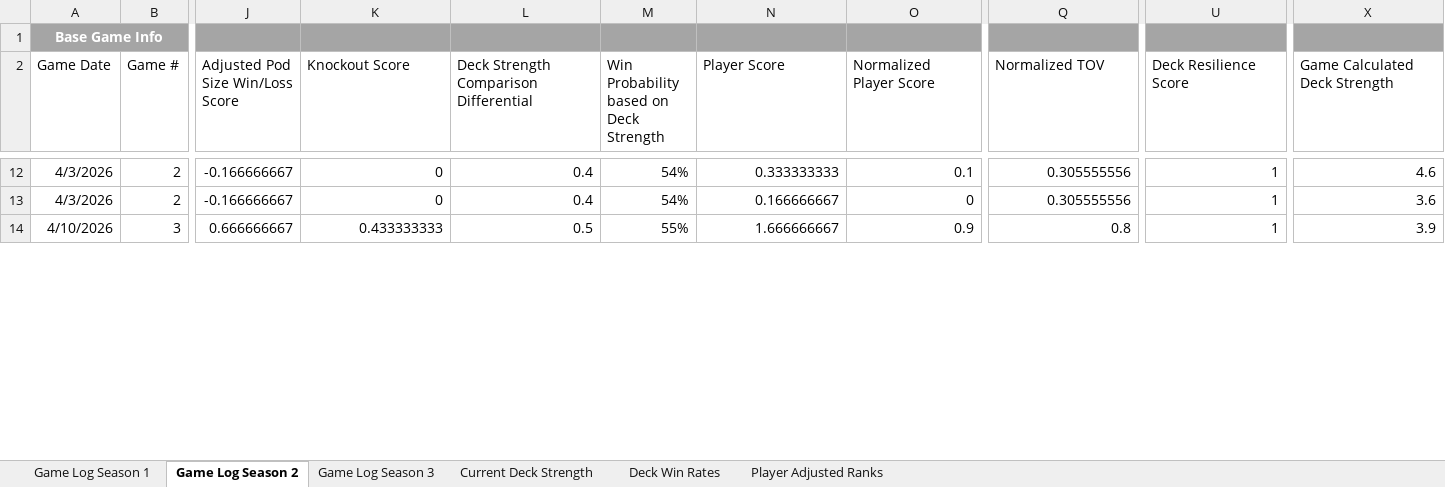
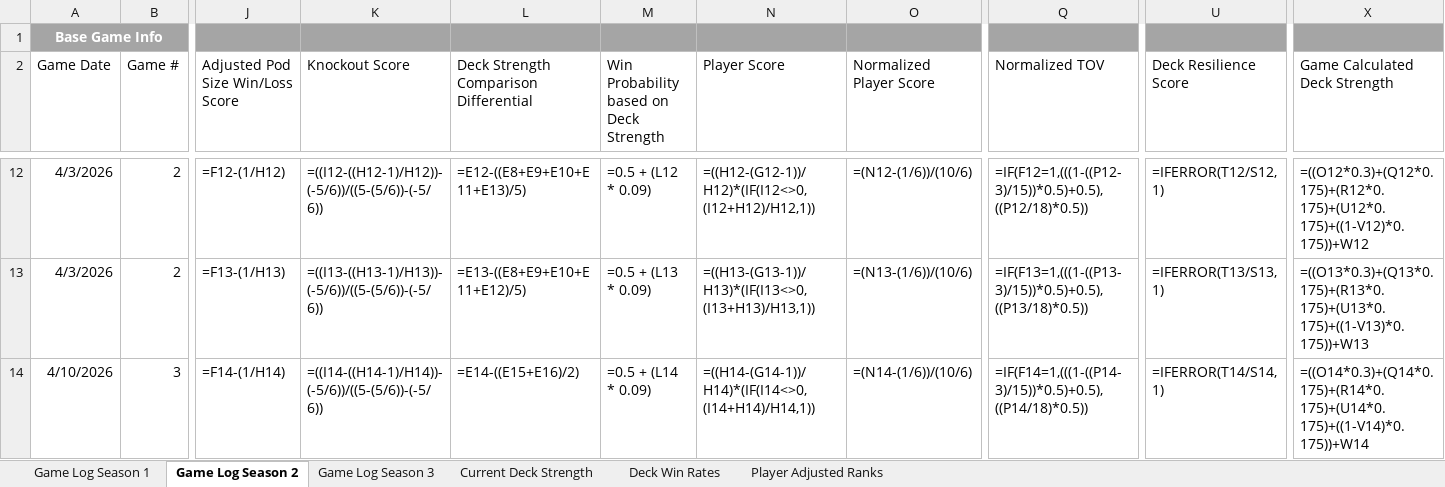
Before and after one commit to shuurit/mtg-pod-validator, an Excel workbook: deck-strength.xlsx, sheet Game Log Season 2, drawn as a sheet; only a part is shown, gaps mark what is left out; values as stored, in another font and other column widths than the file's, no borders; formulas without a stored value are shown as written; charts and pictures not drawn; the diff covers the shown part only; the diff names each change by its address in the sheet, - before the commit and + after, or states it on an @@ line.

```diff
--- a/deck-strength.xlsx (sheet Game Log Season 2)
+++ b/deck-strength.xlsx (sheet Game Log Season 2)
-B1 fill: #A5A5A5
+B1 fill: none
-Q1 fill: #A5A5A5
+Q1 fill: none
-U1 fill: #A5A5A5
+U1 fill: none
-X1 fill: #A5A5A5
+X1 fill: none
-J12 (Adjusted Pod Size Win/Loss Score): -0.166666667
+J12 (Adjusted Pod Size Win/Loss Score): =F12-(1/H12)
-K12 (Knockout Score): 0
+K12 (Knockout Score): =((I12-((H12-1)/H12))-(-5/6))/((5-(5/6))-(-5/6))
-L12: 0.4
+L12: =E12-((E8+E9+E10+E11+E13)/5)
-M12: 54%
+M12: =0.5 + (L12 * 0.09)
-N12 (Player Score): 0.333333333
+N12 (Player Score): =((H12-(G12-1))/H12)*(IF(I12<>0,(I12+H12)/H12,1))
-O12 (Normalized Player Score): 0.1
+O12 (Normalized Player Score): =(N12-(1/6))/(10/6)
-Q12 (Normalized TOV): 0.305555556
+Q12 (Normalized TOV): =IF(F12=1,(((1-((P12-3)/15))*0.5)+0.5),((P12/18)*0.5))
-U12 (Deck Resilience Score): 1
+U12 (Deck Resilience Score): =IFERROR(T12/S12, 1)
-X12 (Game Calculated Deck Strength): 4.6
+X12 (Game Calculated Deck Strength): =((O12*0.3)+(Q12*0.175)+(R12*0.175)+(U12*0.175)+((1-V12)*0.175))+W12
-J13 (Adjusted Pod Size Win/Loss Score): -0.166666667
+J13 (Adjusted Pod Size Win/Loss Score): =F13-(1/H13)
-K13 (Knockout Score): 0
+K13 (Knockout Score): =((I13-((H13-1)/H13))-(-5/6))/((5-(5/6))-(-5/6))
-L13: 0.4
+L13: =E13-((E8+E9+E10+E11+E12)/5)
-M13: 54%
+M13: =0.5 + (L13 * 0.09)
-N13 (Player Score): 0.166666667
+N13 (Player Score): =((H13-(G13-1))/H13)*(IF(I13<>0,(I13+H13)/H13,1))
-O13 (Normalized Player Score): 0
+O13 (Normalized Player Score): =(N13-(1/6))/(10/6)
-Q13 (Normalized TOV): 0.305555556
+Q13 (Normalized TOV): =IF(F13=1,(((1-((P13-3)/15))*0.5)+0.5),((P13/18)*0.5))
-U13 (Deck Resilience Score): 1
+U13 (Deck Resilience Score): =IFERROR(T13/S13, 1)
-X13 (Game Calculated Deck Strength): 3.6
+X13 (Game Calculated Deck Strength): =((O13*0.3)+(Q13*0.175)+(R13*0.175)+(U13*0.175)+((1-V13)*0.175))+W13
-J14 (Adjusted Pod Size Win/Loss Score): 0.666666667
+J14 (Adjusted Pod Size Win/Loss Score): =F14-(1/H14)
-K14 (Knockout Score): 0.433333333
+K14 (Knockout Score): =((I14-((H14-1)/H14))-(-5/6))/((5-(5/6))-(-5/6))
-L14: 0.5
+L14: =E14-((E15+E16)/2)
-M14: 55%
+M14: =0.5 + (L14 * 0.09)
-N14 (Player Score): 1.666666667
+N14 (Player Score): =((H14-(G14-1))/H14)*(IF(I14<>0,(I14+H14)/H14,1))
-O14 (Normalized Player Score): 0.9
+O14 (Normalized Player Score): =(N14-(1/6))/(10/6)
-Q14 (Normalized TOV): 0.8
+Q14 (Normalized TOV): =IF(F14=1,(((1-((P14-3)/15))*0.5)+0.5),((P14/18)*0.5))
-U14 (Deck Resilience Score): 1
+U14 (Deck Resilience Score): =IFERROR(T14/S14, 1)
-X14 (Game Calculated Deck Strength): 3.9
+X14 (Game Calculated Deck Strength): =((O14*0.3)+(Q14*0.175)+(R14*0.175)+(U14*0.175)+((1-V14)*0.175))+W14
```
Also changed, not shown: 999 edited cells and cell formats elsewhere in this sheet, sheet Game Log Season 1, sheet Deck Win Rates, sheet Game Log Season 3, sheet Player Adjusted Ranks, sheet Current Deck Strength, charts or pictures, 2 other files.
